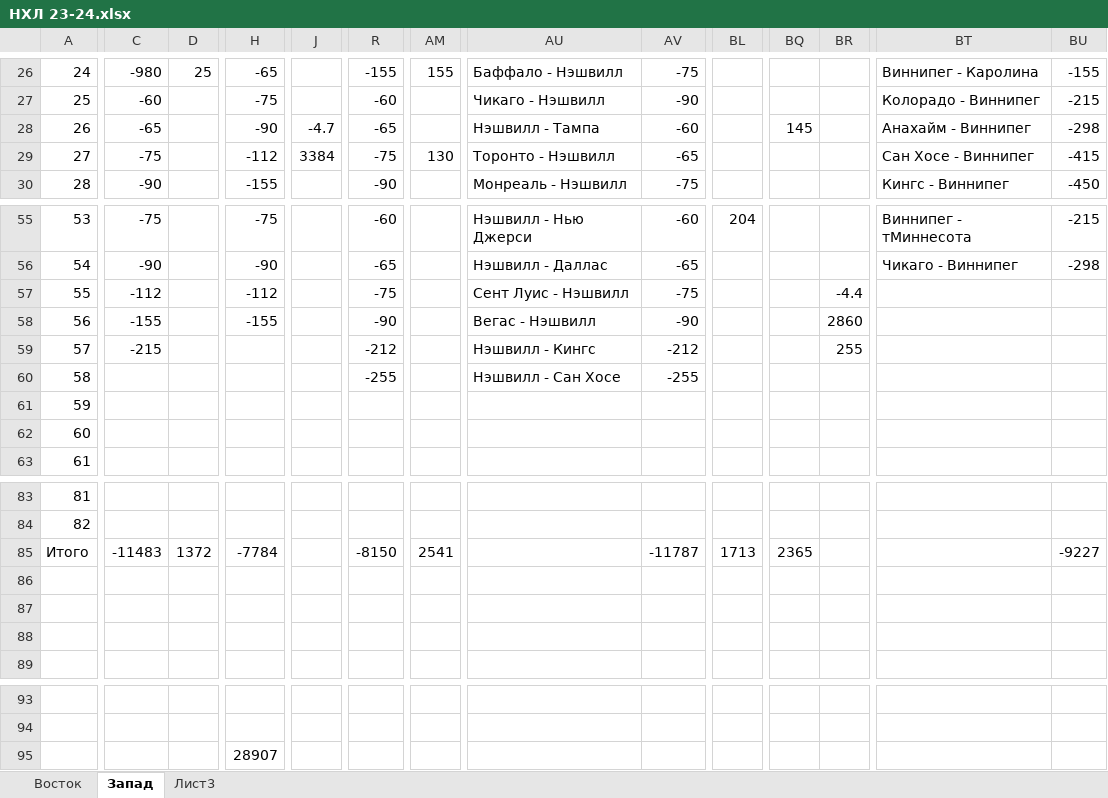
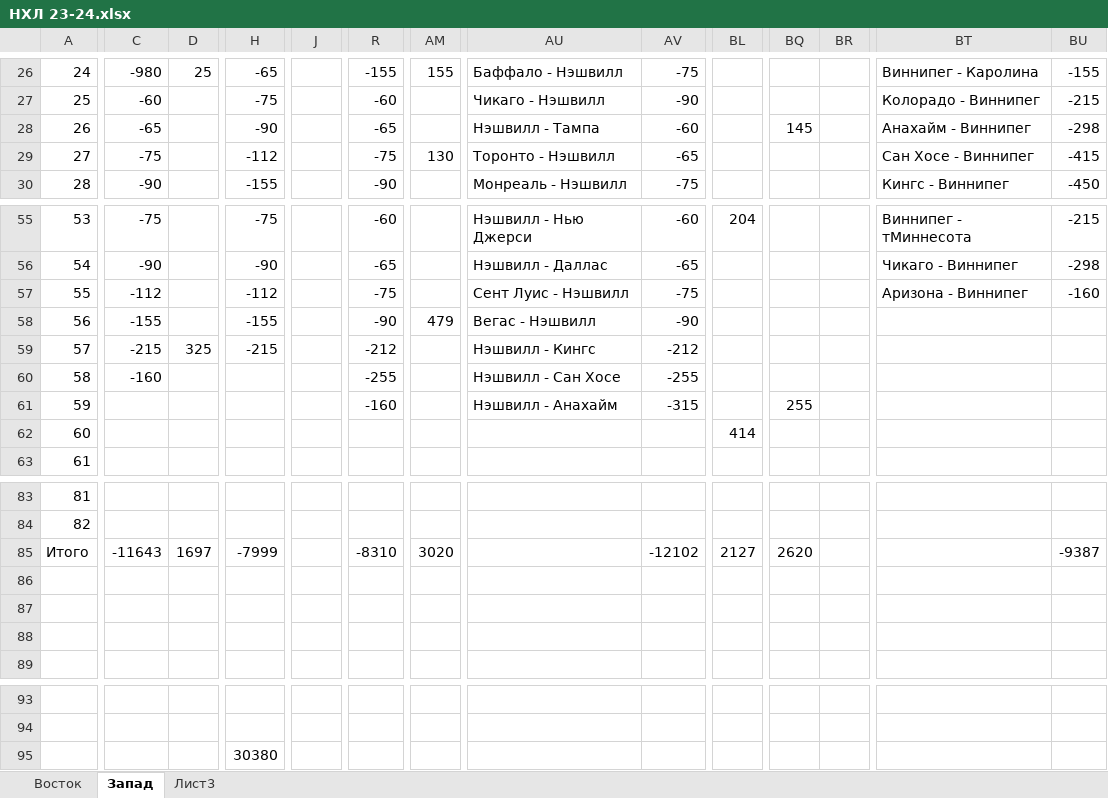
Before and after one commit to EugenySobyanin/Repository_1, an Excel workbook: Ставки/НХЛ 23-24.xlsx, sheet Запад, drawn as a sheet; only a part is shown, gaps mark what is left out; values as stored, in another font and other column widths than the file's, no cell formats; the diff names each change by its address in the sheet, - before the commit and + after, or states it on an @@ line.

Commit message:
Ставки на НХЛ

```diff
--- a/Ставки/НХЛ 23-24.xlsx (sheet Запад)
+++ b/Ставки/НХЛ 23-24.xlsx (sheet Запад)
-J28: -4.7
+J28: (empty)
-J29: 3384
+J29: (empty)
-BR57: -4.4
+BR57: (empty)
-BT57: (empty)
+BT57: Аризона - Виннипег
-BU57: (empty)
+BU57: -160
-AM58: (empty)
+AM58: 479
-BR58: 2860
+BR58: (empty)
-D59: (empty)
+D59: 325
-H59: (empty)
+H59: -215
-BR59: 255
+BR59: (empty)
-C60: (empty)
+C60: -160
-R61: (empty)
+R61: -160
-AU61: (empty)
+AU61: Нэшвилл - Анахайм
-AV61: (empty)
+AV61: -315
-BQ61: (empty)
+BQ61: 255
-BL62: (empty)
+BL62: 414
-C85: -11483
+C85: -11643
-D85: 1372
+D85: 1697
-H85: -7784
+H85: -7999
-R85: -8150
+R85: -8310
-AM85: 2541
+AM85: 3020
-AV85: -11787
+AV85: -12102
-BL85: 1713
+BL85: 2127
-BQ85: 2365
+BQ85: 2620
-BU85: -9227
+BU85: -9387
-H95: 28907
+H95: 30380
```
Also changed, not shown: sheet Восток, cell formats.
